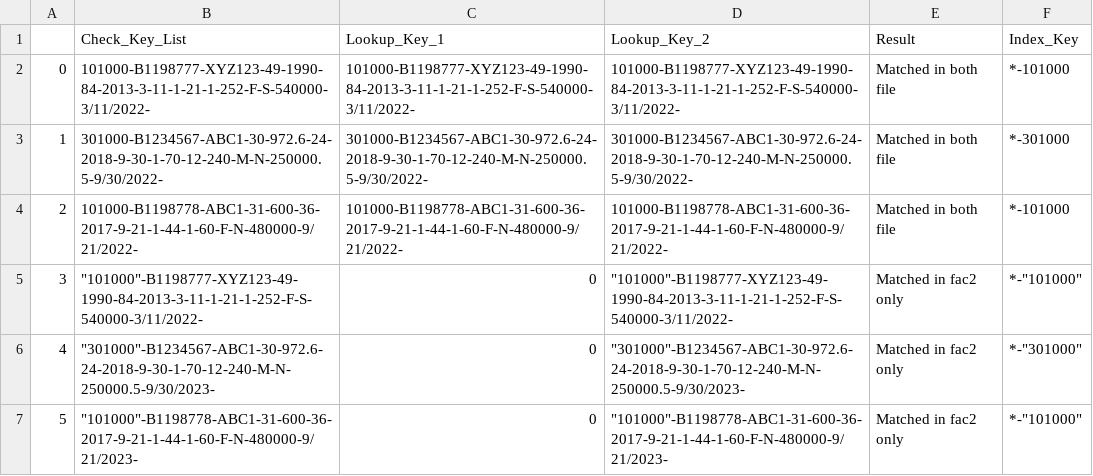
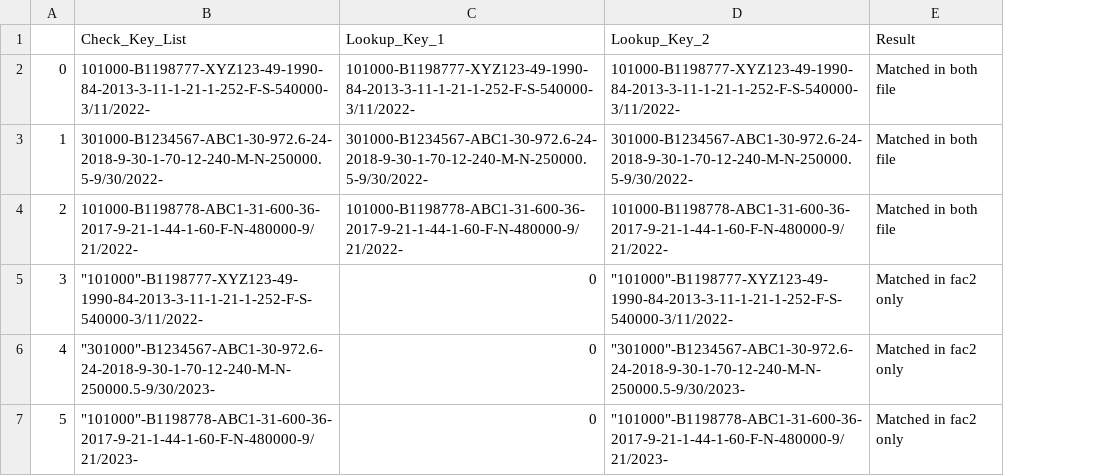
Before and after one commit to KinMingTsang/prophet_table, a CSV file: example/result.csv, drawn as a sheet; the diff names each change by its address in the sheet, - before the commit and + after, or states it on an @@ line.

```diff
--- a/example/result.csv
+++ b/example/result.csv
-column F (Index_Key), rows 2-7: *-101000 | *-301000 | *-101000 | *-"101000" | *-"301000" | *-"101000"
```
Also changed, not shown: 2 other files.
